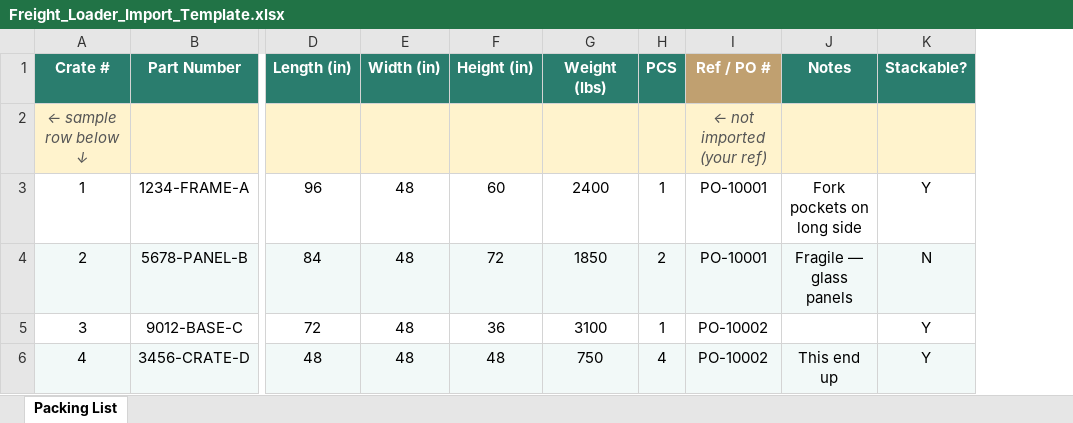
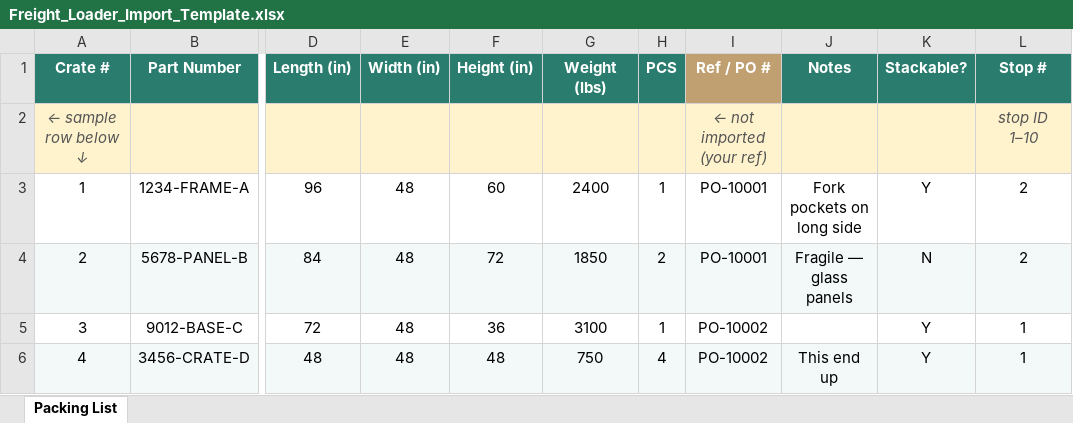
Before and after one commit to jaymc97/freight-loader, an Excel workbook: Freight_Loader_Import_Template.xlsx, sheet Packing List, drawn as a sheet; only a part is shown, gaps mark what is left out; values as stored, in another font and other column widths than the file's, no borders; the diff names each change by its address in the sheet, - before the commit and + after, or states it on an @@ line.

```diff
--- a/Freight_Loader_Import_Template.xlsx (sheet Packing List)
+++ b/Freight_Loader_Import_Template.xlsx (sheet Packing List)
+column L (Stop #), rows 2-6: stop ID 1–10 | 2 | 2 | 1 | 1
```
Also changed, not shown: 4 other files.
